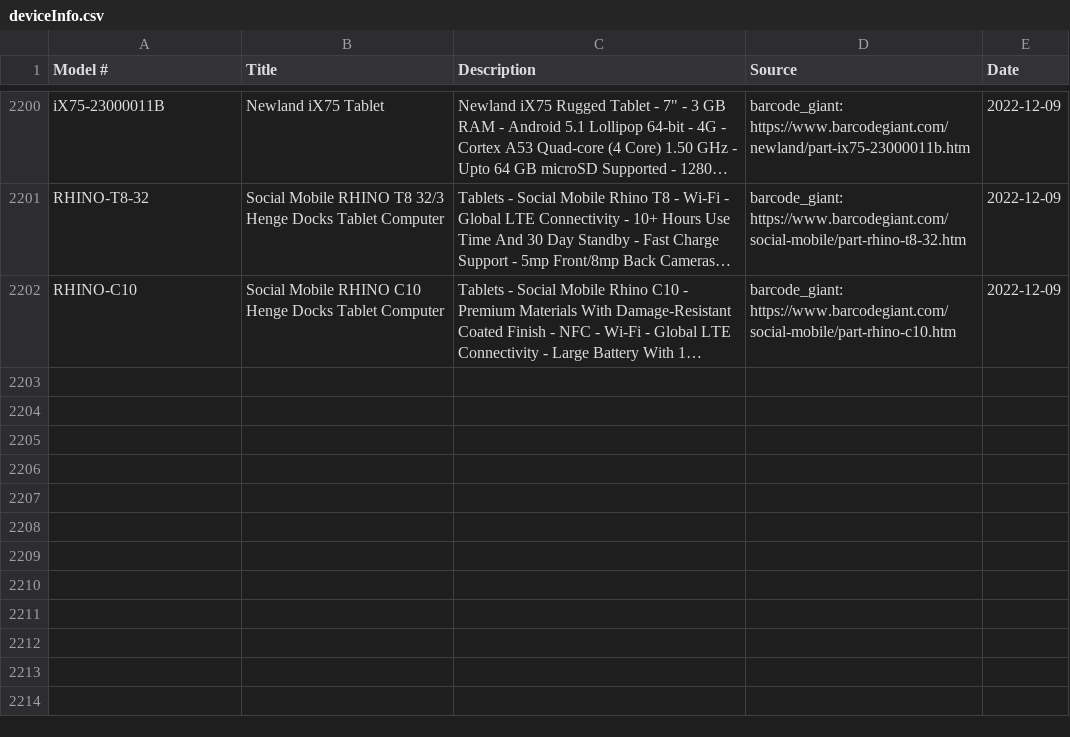
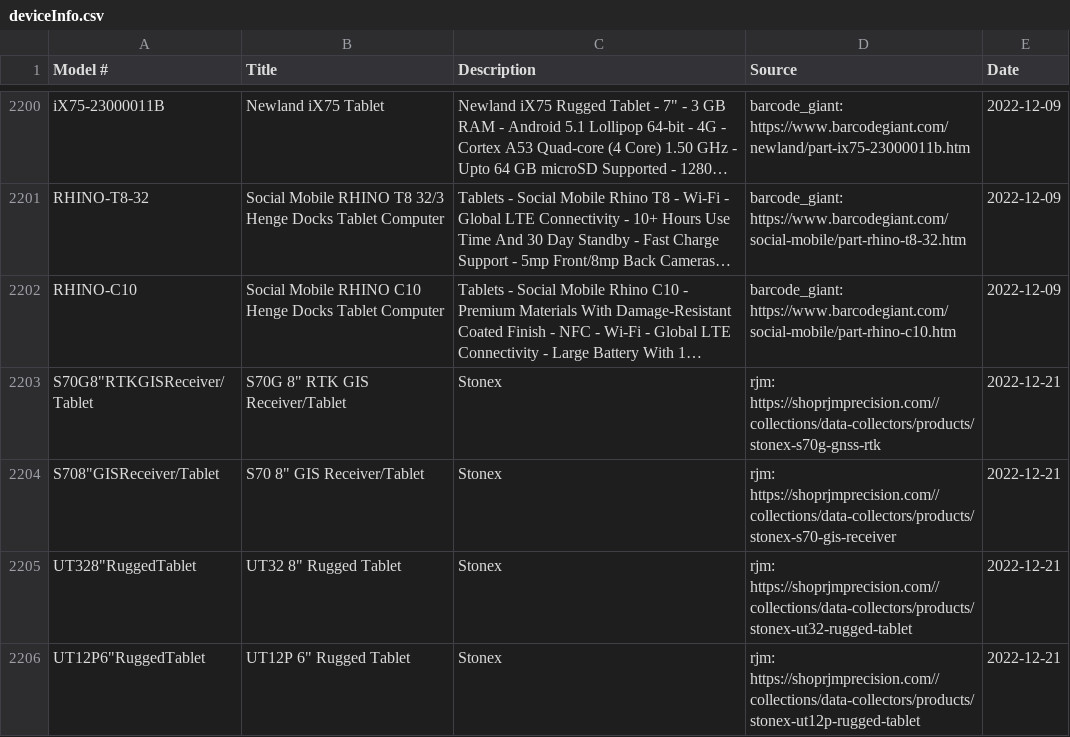
Before and after one commit to kadenatjuniper/tabletWebScraping, a CSV file: Data/deviceInfo.csv, drawn as a sheet; only a part is shown, gaps mark what is left out; long unchanged cells end in …; the diff covers the shown part only; the diff names each change by its address in the sheet, - before the commit and + after, or states it on an @@ line.

```diff
--- a/Data/deviceInfo.csv
+++ b/Data/deviceInfo.csv
+row 2203: S70G8"RTKGISReceiver/Tablet | S70G 8" RTK GIS Receiver/Tablet | Stonex | rjm: https://shoprjmprecision.com//collections/data-collectors/products/stonex-s70g-gnss-rtk | 2022-12-21
+row 2204: S708"GISReceiver/Tablet | S70 8" GIS Receiver/Tablet | Stonex | rjm: https://shoprjmprecision.com//collections/data-collectors/products/stonex-s70-gis-receiver | 2022-12-21
+row 2205: UT328"RuggedTablet | UT32 8" Rugged Tablet | Stonex | rjm: https://shoprjmprecision.com//collections/data-collectors/products/stonex-ut32-rugged-tablet | 2022-12-21
+row 2206: UT12P6"RuggedTablet | UT12P 6" Rugged Tablet | Stonex | rjm: https://shoprjmprecision.com//collections/data-collectors/products/stonex-ut12p-rugged-tablet | 2022-12-21
```
Also changed, not shown: 3 added rows elsewhere in this file, 4 other files.
